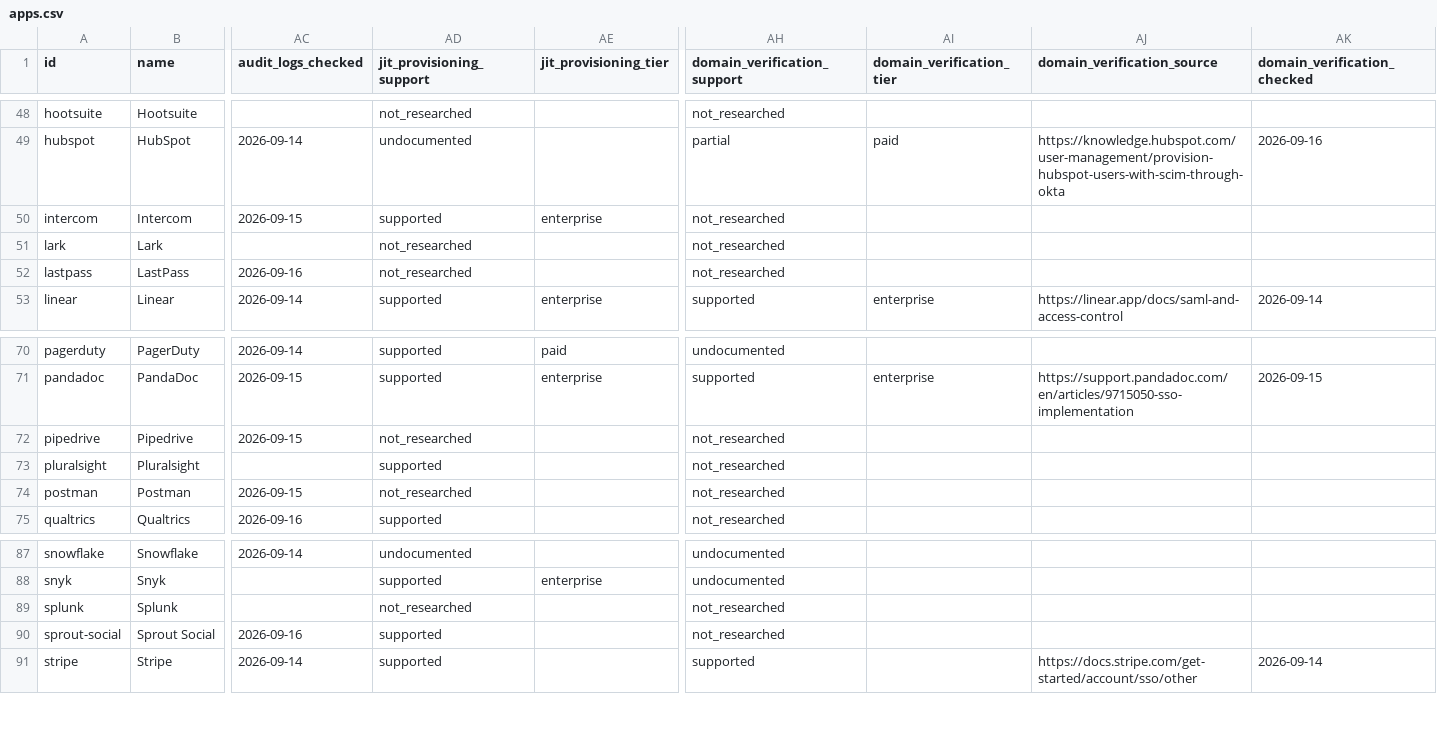
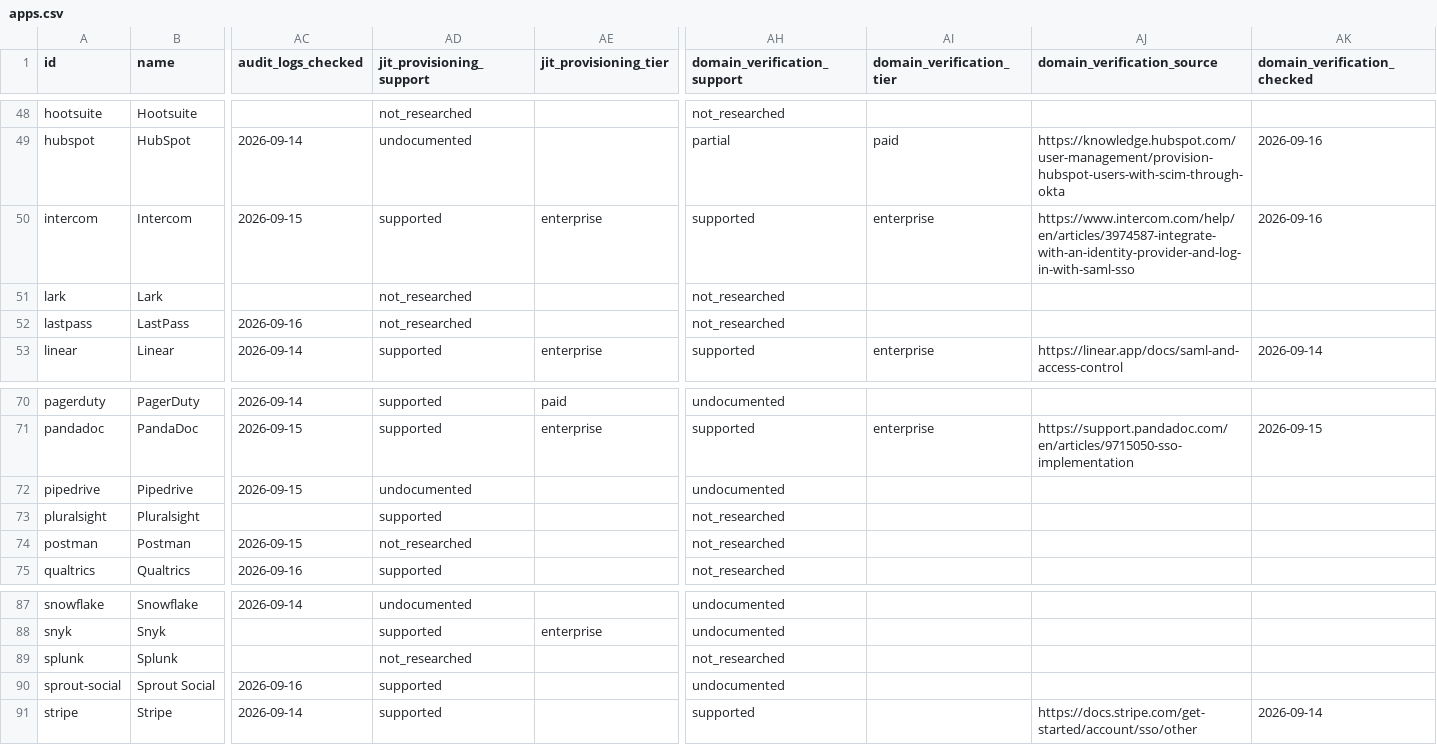
Before and after one commit to prithvikrishnab4u/VetThe.App, a CSV file: site/static/data/apps.csv, drawn as a sheet; only a part is shown, gaps mark what is left out; the diff names each change by its address in the sheet, - before the commit and + after, or states it on an @@ line.

```diff
--- a/site/static/data/apps.csv
+++ b/site/static/data/apps.csv
-AH50 (domain_verification_support): not_researched
+AH50 (domain_verification_support): supported
-AI50 (domain_verification_tier): (empty)
+AI50 (domain_verification_tier): enterprise
-AJ50 (domain_verification_source): (empty)
+AJ50 (domain_verification_source): https://www.intercom.com/help/en/articles/3974587-integrate-with-an-identity-provider-and-log-in-with-saml-sso
-AK50 (domain_verification_checked): (empty)
+AK50 (domain_verification_checked): 2026-09-16
-AD72 (jit_provisioning_support): not_researched
+AD72 (jit_provisioning_support): undocumented
-AH72 (domain_verification_support): not_researched
+AH72 (domain_verification_support): undocumented
-AH90 (domain_verification_support): not_researched
+AH90 (domain_verification_support): undocumented
```
Also changed, not shown: 4 other files.
